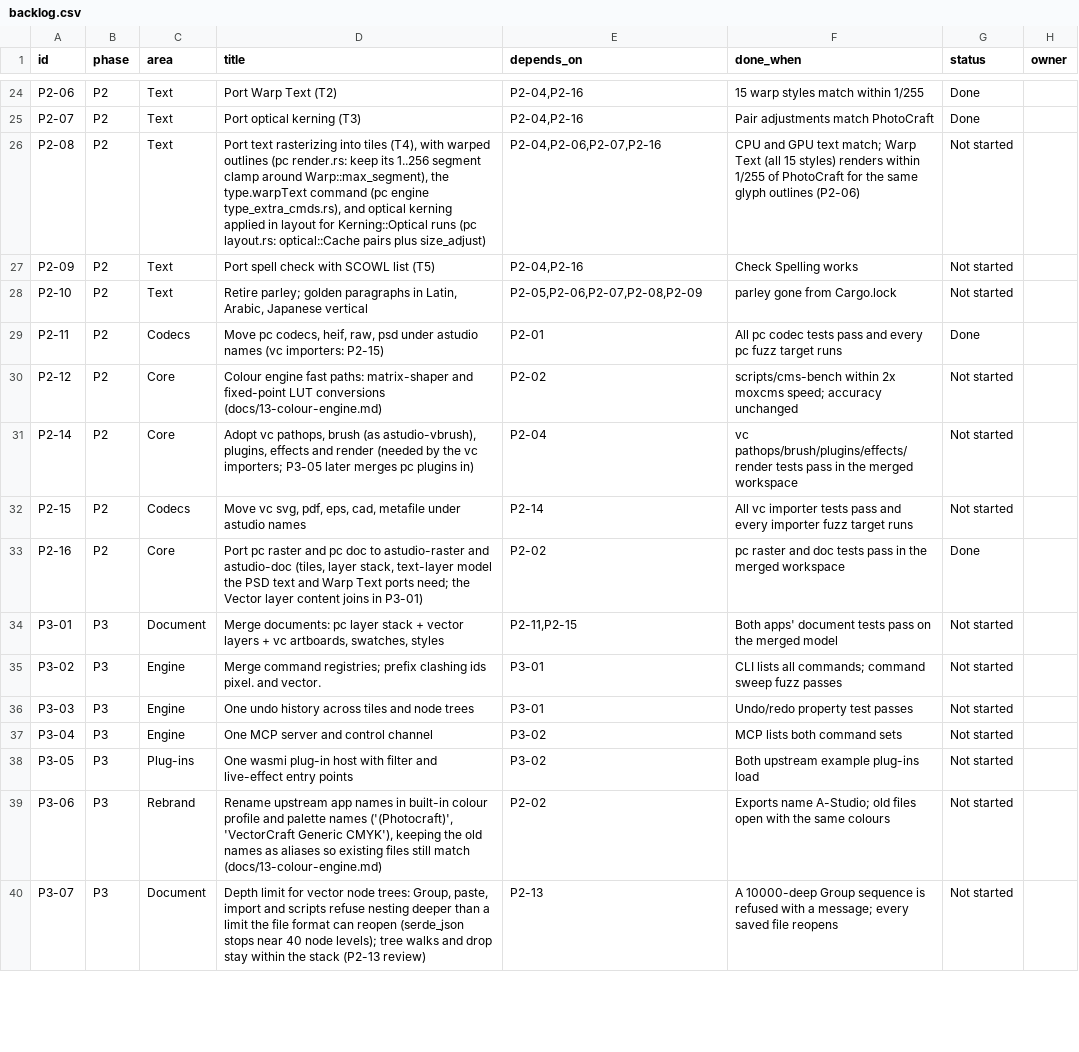
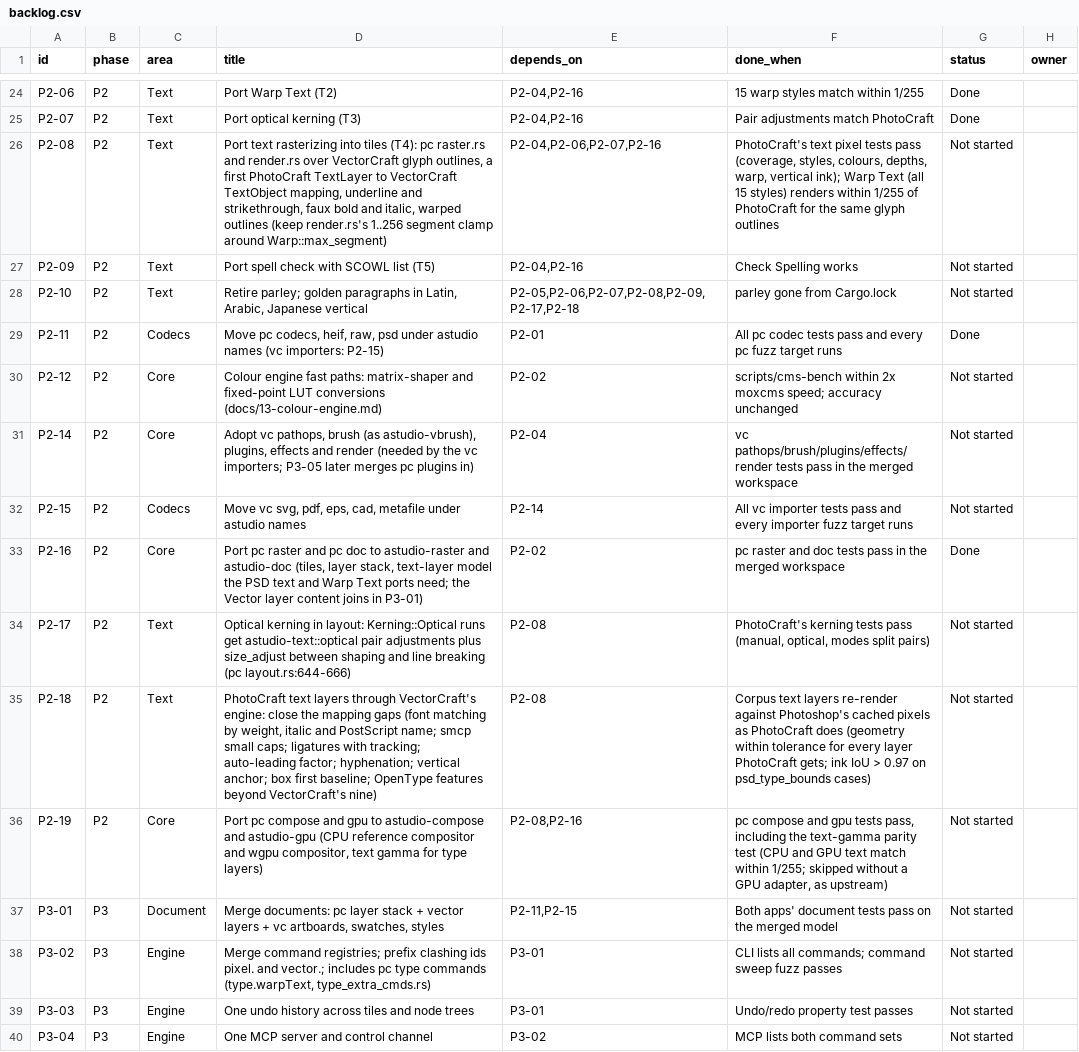
Before and after one commit to MisterBottom-png/testing, a CSV file: docs/data/backlog.csv, drawn as a sheet; only a part is shown, gaps mark what is left out; the shorter side is filled out with more unchanged rows.

```diff
--- a/docs/data/backlog.csv
+++ b/docs/data/backlog.csv
@@ -25,5 +25,5 @@ P2-06,P2,Text,Port Warp Text (T2),"P2-04,P2-16",15 warp styles match within 1/25
 P2-07,P2,Text,Port optical kerning (T3),"P2-04,P2-16",Pair adjustments match PhotoCraft,Done,
-P2-08,P2,Text,"Port text rasterizing into tiles (T4), with warped outlines (pc render.rs: keep its 1..256 segment clamp around Warp::max_segment), the type.warpText command (pc engine type_extra_cmds.rs), and optical kerning applied in layout for Kerning::Optical runs (pc layout.rs: optical::Cache pairs plus size_adjust)","P2-04,P2-06,P2-07,P2-16",CPU and GPU text match; Warp Text (all 15 styles) renders within 1/255 of PhotoCraft for the same glyph outlines (P2-06),Not started,
+P2-08,P2,Text,"Port text rasterizing into tiles (T4): pc raster.rs and render.rs over VectorCraft glyph outlines, a first PhotoCraft TextLayer to VectorCraft TextObject mapping, underline and strikethrough, faux bold and italic, warped outlines (keep render.rs's 1..256 segment clamp around Warp::max_segment)","P2-04,P2-06,P2-07,P2-16","PhotoCraft's text pixel tests pass (coverage, styles, colours, depths, warp, vertical ink); Warp Text (all 15 styles) renders within 1/255 of PhotoCraft for the same glyph outlines",Not started,
 P2-09,P2,Text,Port spell check with SCOWL list (T5),"P2-04,P2-16",Check Spelling works,Not started,
-P2-10,P2,Text,"Retire parley; golden paragraphs in Latin, Arabic, Japanese vertical","P2-05,P2-06,P2-07,P2-08,P2-09",parley gone from Cargo.lock,Not started,
+P2-10,P2,Text,"Retire parley; golden paragraphs in Latin, Arabic, Japanese vertical","P2-05,P2-06,P2-07,P2-08,P2-09,P2-17,P2-18",parley gone from Cargo.lock,Not started,
 P2-11,P2,Codecs,"Move pc codecs, heif, raw, psd under astudio names (vc importers: P2-15)",P2-01,All pc codec tests pass and every pc fuzz target runs,Done,
@@ -33,4 +33,7 @@ P2-15,P2,Codecs,"Move vc svg, pdf, eps, cad, metafile under astudio names",P2-14
 P2-16,P2,Core,"Port pc raster and pc doc to astudio-raster and astudio-doc (tiles, layer stack, text-layer model the PSD text and Warp Text ports need; the Vector layer content joins in P3-01)",P2-02,pc raster and doc tests pass in the merged workspace,Done,
+P2-17,P2,Text,"Optical kerning in layout: Kerning::Optical runs get astudio-text::optical pair adjustments plus size_adjust between shaping and line breaking (pc layout.rs:644-666)",P2-08,"PhotoCraft's kerning tests pass (manual, optical, modes split pairs)",Not started,
+P2-18,P2,Text,"PhotoCraft text layers through VectorCraft's engine: close the mapping gaps (font matching by weight, italic and PostScript name; smcp small caps; ligatures with tracking; auto-leading factor; hyphenation; vertical anchor; box first baseline; OpenType features beyond VectorCraft's nine)",P2-08,"Corpus text layers re-render against Photoshop's cached pixels as PhotoCraft does (geometry within tolerance for every layer PhotoCraft gets; ink IoU > 0.97 on psd_type_bounds cases)",Not started,
+P2-19,P2,Core,"Port pc compose and gpu to astudio-compose and astudio-gpu (CPU reference compositor and wgpu compositor, text gamma for type layers)","P2-08,P2-16","pc compose and gpu tests pass, including the text-gamma parity test (CPU and GPU text match within 1/255; skipped without a GPU adapter, as upstream)",Not started,
 P3-01,P3,Document,"Merge documents: pc layer stack + vector layers + vc artboards, swatches, styles","P2-11,P2-15",Both apps' document tests pass on the merged model,Not started,
-P3-02,P3,Engine,Merge command registries; prefix clashing ids pixel. and vector.,P3-01,CLI lists all commands; command sweep fuzz passes,Not started,
+P3-02,P3,Engine,"Merge command registries; prefix clashing ids pixel. and vector.; includes pc type commands (type.warpText, type_extra_cmds.rs)",P3-01,CLI lists all commands; command sweep fuzz passes,Not started,
 P3-03,P3,Engine,One undo history across tiles and node trees,P3-01,Undo/redo property test passes,Not started,
```
Also changed, not shown: 1 other file.
